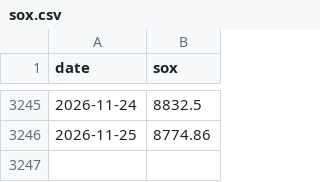
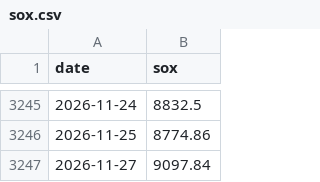
Before and after one commit to maxhse/market-regime, a CSV file: data/public/sox.csv, drawn as a sheet; only a part is shown, gaps mark what is left out; the diff names each change by its address in the sheet, - before the commit and + after, or states it on an @@ line.

```diff
--- a/data/public/sox.csv
+++ b/data/public/sox.csv
+row 3247: 2026-11-27 | 9097.84
```
Also changed, not shown: 3 other files.
